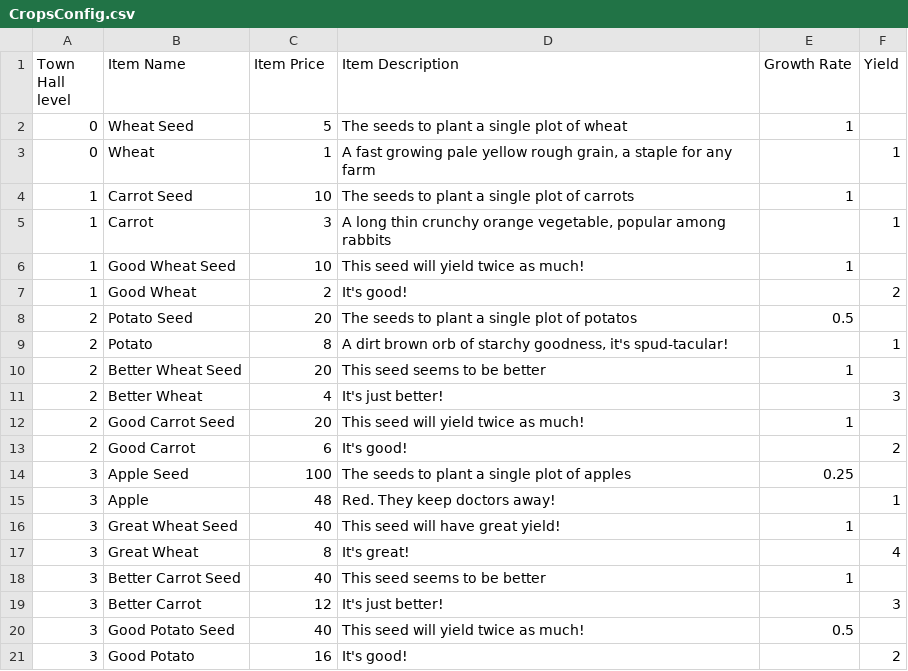
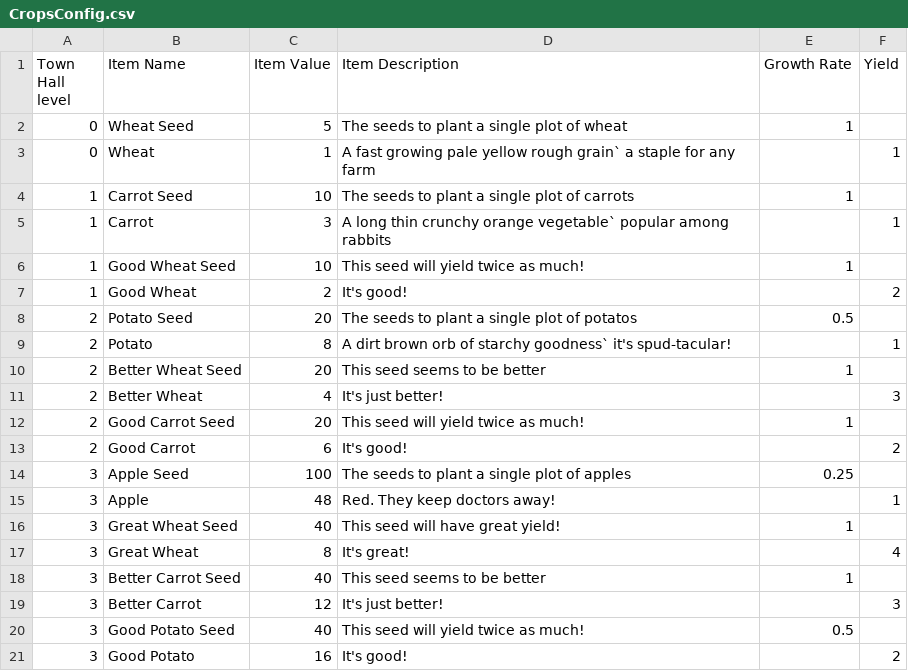
Before and after one commit to Timothy-Needs-to-Die/TimothE, a CSV file: TimothE/Resources/Data/CropsConfig.csv, drawn as a sheet.

Commit message:
Update CropsConfig.csv
Fixed Comma error within CSV

```diff
--- a/TimothE/Resources/Data/CropsConfig.csv
+++ b/TimothE/Resources/Data/CropsConfig.csv
@@ -1,6 +1,6 @@
-Town Hall level,Item Name,Item Price,Item Description,Growth Rate,Yield
+Town Hall level,Item Name,Item Value,Item Description,Growth Rate,Yield
 0,Wheat Seed,5,The seeds to plant a single plot of wheat,1,
-0,Wheat,1,"A fast growing pale yellow rough grain, a staple for any farm",,1
+0,Wheat,1,A fast growing pale yellow rough grain` a staple for any farm,,1
 1,Carrot Seed,10,The seeds to plant a single plot of carrots,1,
-1,Carrot,3,"A long thin crunchy orange vegetable, popular among rabbits",,1
+1,Carrot,3,A long thin crunchy orange vegetable` popular among rabbits,,1
 1,Good Wheat Seed,10,This seed will yield twice as much!,1,
@@ -8,3 +8,3 @@
 2,Potato Seed,20,The seeds to plant a single plot of potatos,0.5,
-2,Potato,8,"A dirt brown orb of starchy goodness, it's spud-tacular!",,1
+2,Potato,8,A dirt brown orb of starchy goodness` it's spud-tacular!,,1
 2,Better Wheat Seed,20,This seed seems to be better,1,
```
